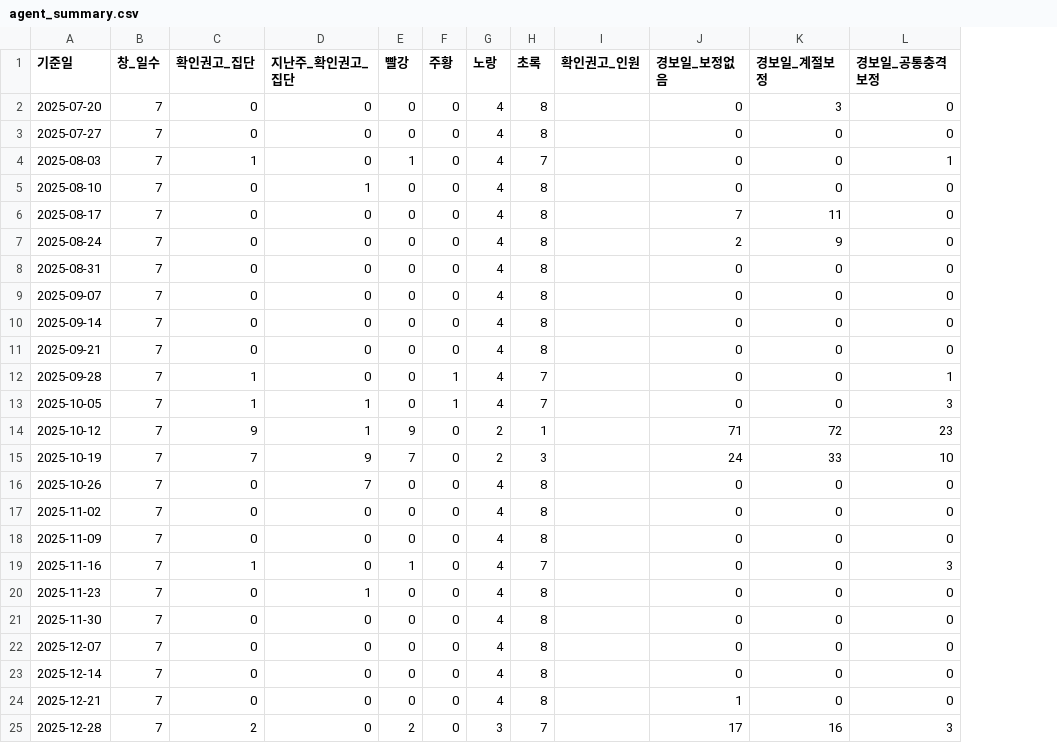
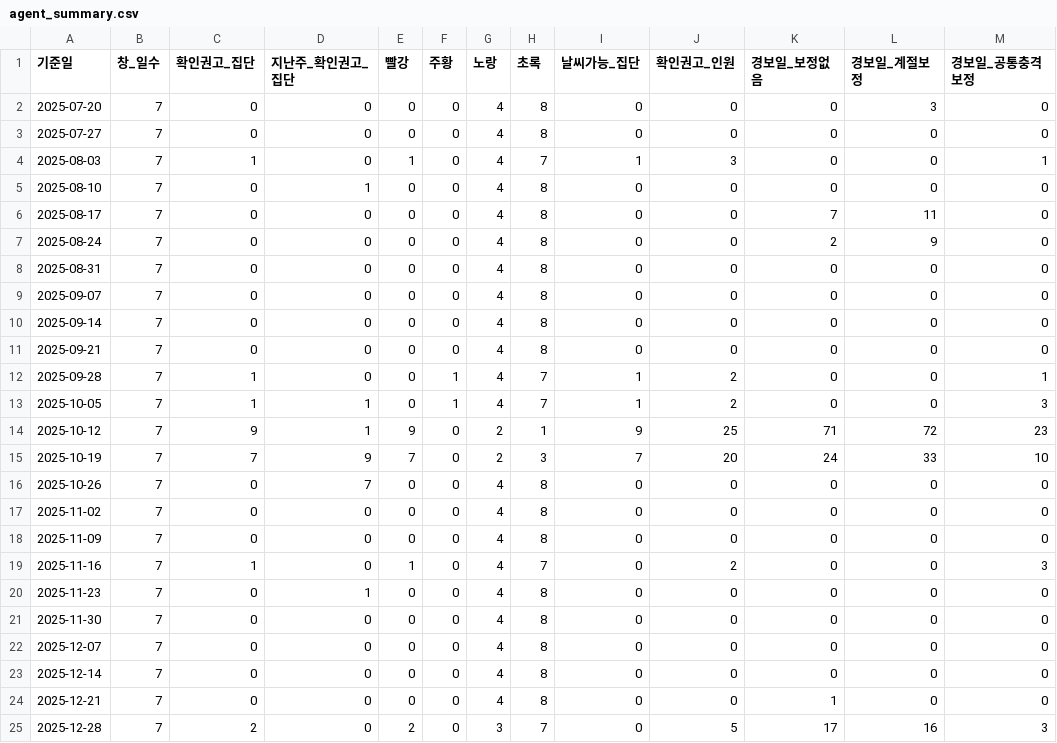
Before and after one commit to hsoo23/bigcontest-balgil, a CSV file: data/reference/app/agent_summary.csv, drawn as a sheet; addresses are those after the commit; the diff names each change by its address in the sheet, - before the commit and + after, or states it on an @@ line.

```diff
--- a/data/reference/app/agent_summary.csv
+++ b/data/reference/app/agent_summary.csv
+column I (날씨가능_집단), rows 2-25: 0 | 0 | 1 | 0 | 0 | 0 | 0 | 0 | 0 | 0 | 1 | 1 | 9 | 7 | 0 | 0 | 0 | 0 | 0 | 0 | 0 | 0 | 0 | 0
-J2:J3 (확인권고_인원): (empty)
+J2:J3 (확인권고_인원): 0
-J4 (확인권고_인원): (empty)
+J4 (확인권고_인원): 3
-J5:J11 (확인권고_인원): (empty)
+J5:J11 (확인권고_인원): 0
-J12:J13 (확인권고_인원): (empty)
+J12:J13 (확인권고_인원): 2
-J14 (확인권고_인원): (empty)
+J14 (확인권고_인원): 25
-J15 (확인권고_인원): (empty)
+J15 (확인권고_인원): 20
-J16:J18 (확인권고_인원): (empty)
+J16:J18 (확인권고_인원): 0
-J19 (확인권고_인원): (empty)
+J19 (확인권고_인원): 2
-J20:J24 (확인권고_인원): (empty)
+J20:J24 (확인권고_인원): 0
-J25 (확인권고_인원): (empty)
+J25 (확인권고_인원): 5
```
Also changed, not shown: data/reference/app/agent_groups.csv, 3 other files.
